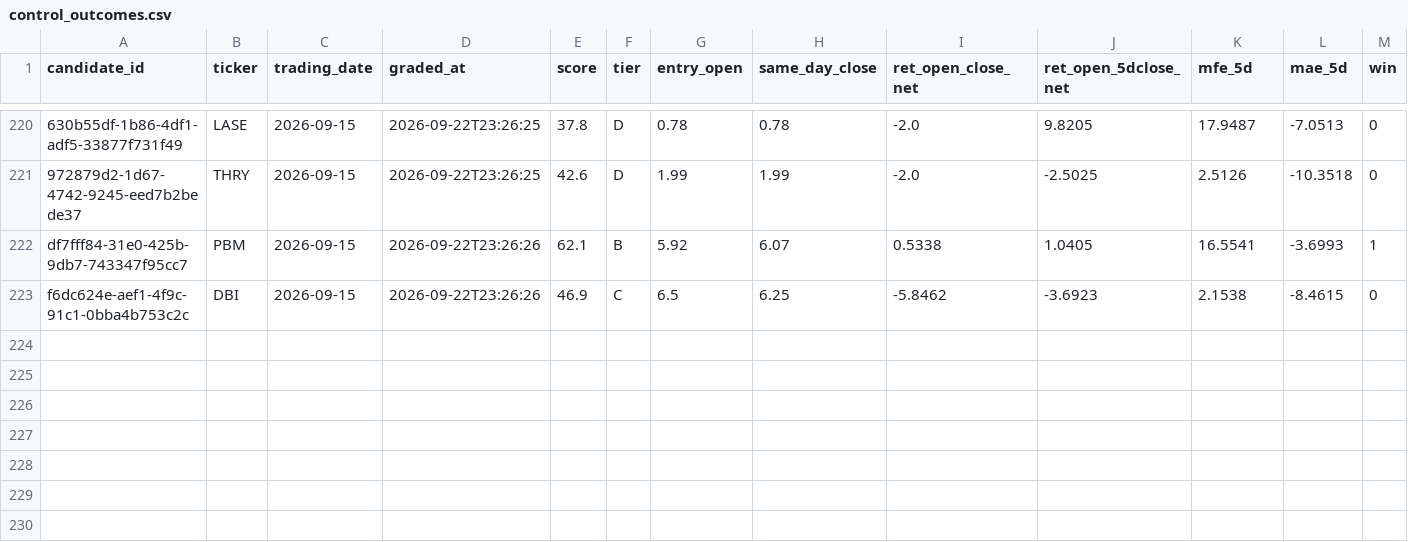
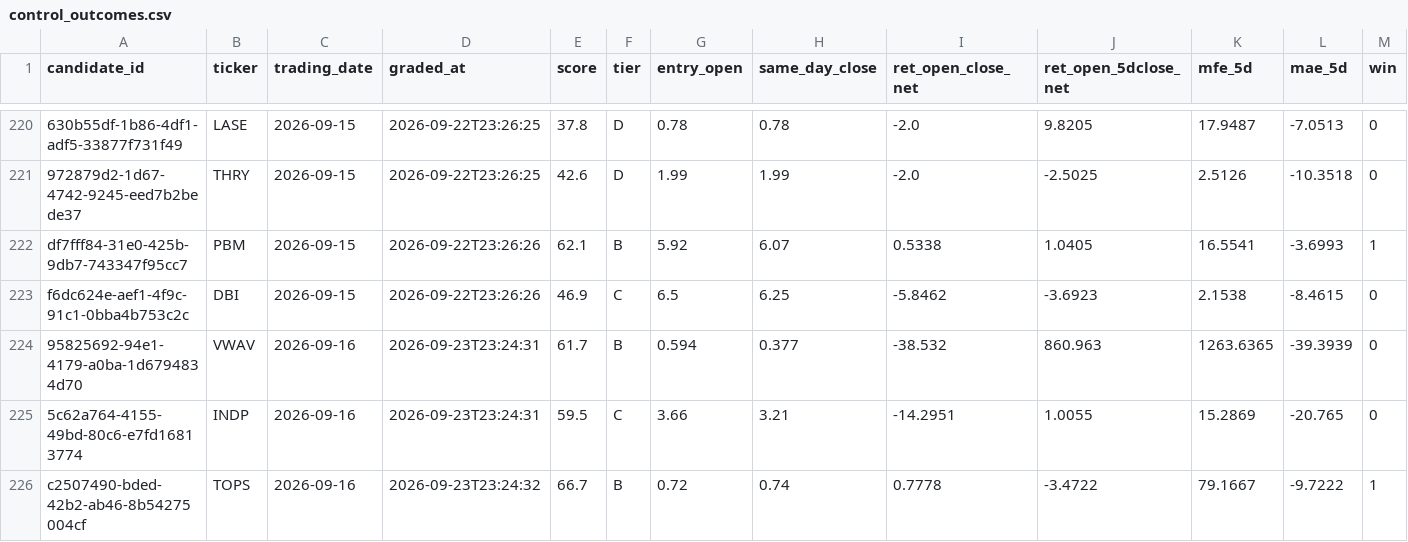
Before and after one commit to joshldavis/ThePickLog, a CSV file: control_outcomes.csv, drawn as a sheet; only a part is shown, gaps mark what is left out; rows hold the shown columns only; the diff names each change by its address in the sheet, - before the commit and + after, or states it on an @@ line.

```diff
--- a/control_outcomes.csv
+++ b/control_outcomes.csv
+row 224: 95825692-94e1-4179-a0ba-1d6794834d70 | VWAV | 2026-09-16 | 2026-09-23T23:24:31 | 61.7 | B | 0.594 | 0.377 | -38.532 | 860.963 | 1263.6365 | -39.3939 | 0
+row 225: 5c62a764-4155-49bd-80c6-e7fd16813774 | INDP | 2026-09-16 | 2026-09-23T23:24:31 | 59.5 | C | 3.66 | 3.21 | -14.2951 | 1.0055 | 15.2869 | -20.765 | 0
+row 226: c2507490-bded-42b2-ab46-8b54275004cf | TOPS | 2026-09-16 | 2026-09-23T23:24:32 | 66.7 | B | 0.72 | 0.74 | 0.7778 | -3.4722 | 79.1667 | -9.7222 | 1
```
Also changed, not shown: experiments/EXP07-SMAPULL-outcomes.csv, experiments/EXP08-BOLLREVERT-outcomes.csv, 9 other files.
